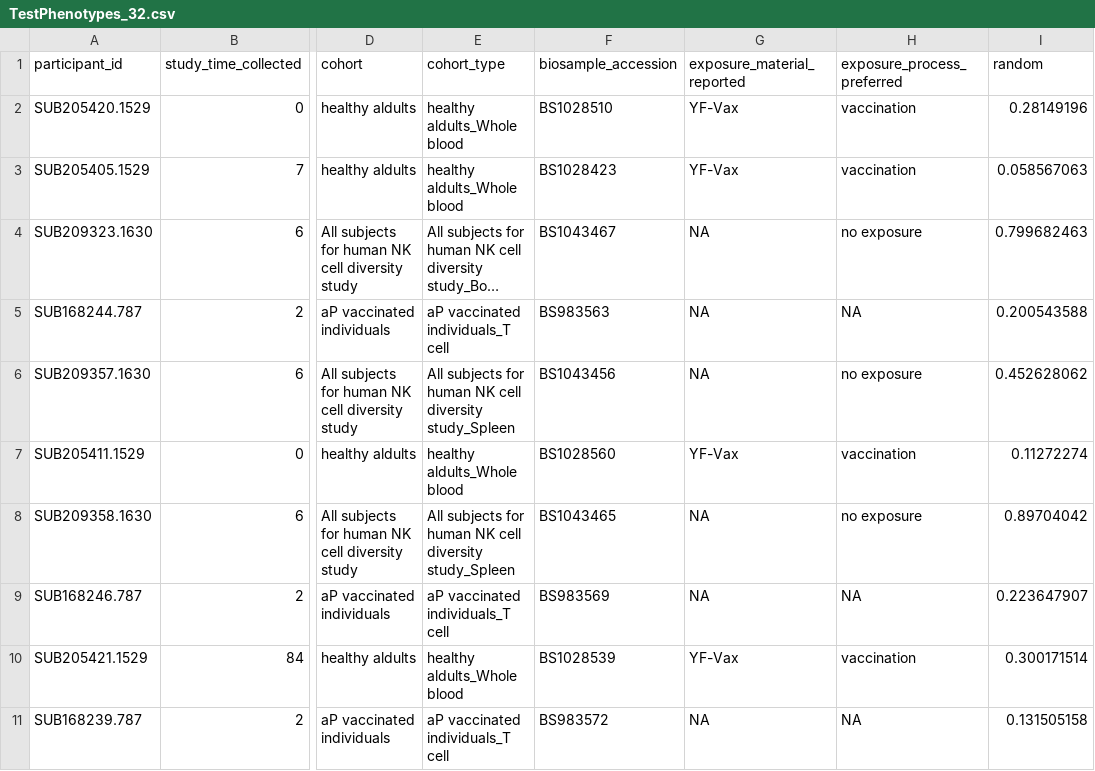
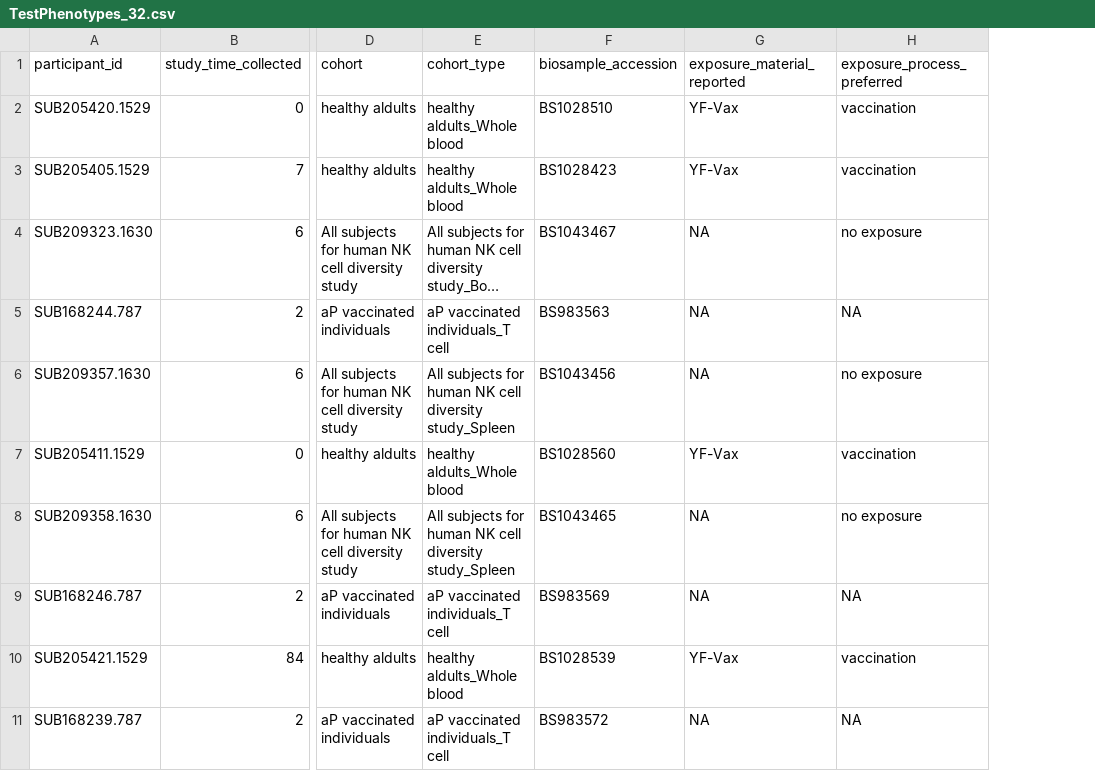
Before and after one commit to RENCI/fuse-dashboard-immcellfie, a CSV file: public/data/cellfie/TestPhenotypes_32.csv, drawn as a sheet; only a part is shown, gaps mark what is left out; long unchanged cells end in …; the diff names each change by its address in the sheet, - before the commit and + after, or states it on an @@ line.

Commit message:
Add files via upload

```diff
--- a/public/data/cellfie/TestPhenotypes_32.csv
+++ b/public/data/cellfie/TestPhenotypes_32.csv
-column I (random), rows 2-11: 0.28149196 | 0.058567063 | 0.799682463 | 0.200543588 | 0.452628062 | 0.11272274 | 0.89704042 | 0.223647907 | 0.300171514 | 0.131505158
```
